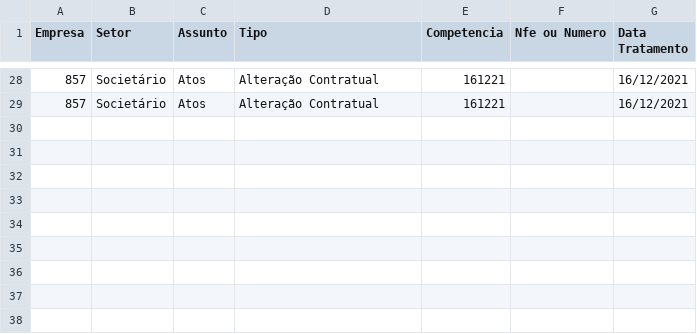
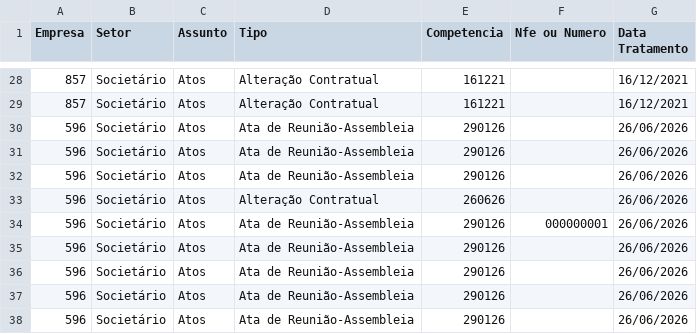
Before and after one commit to uelissonpda/sjtged, a CSV file: ged.csv, drawn as a sheet; only a part is shown, gaps mark what is left out.

```diff
--- a/ged.csv
+++ b/ged.csv
@@ -29 +29,10 @@ Empresa;Setor;Assunto;Tipo;Competencia;Nfe ou Numero;Data Tratamento
 857;Societário;Atos;Alteração Contratual;161221;         ;16/12/2021
+596;Societário;Atos;Ata de Reunião-Assembleia;290126;         ;26/06/2026
+596;Societário;Atos;Ata de Reunião-Assembleia;290126;         ;26/06/2026
+596;Societário;Atos;Ata de Reunião-Assembleia;290126;         ;26/06/2026
+596;Societário;Atos;Alteração Contratual;260626;         ;26/06/2026
+596;Societário;Atos;Ata de Reunião-Assembleia;290126;000000001;26/06/2026
+596;Societário;Atos;Ata de Reunião-Assembleia;290126;         ;26/06/2026
+596;Societário;Atos;Ata de Reunião-Assembleia;290126;         ;26/06/2026
+596;Societário;Atos;Ata de Reunião-Assembleia;290126;         ;26/06/2026
+596;Societário;Atos;Ata de Reunião-Assembleia;290126;         ;26/06/2026
```
Also changed, not shown: 2 other files.
